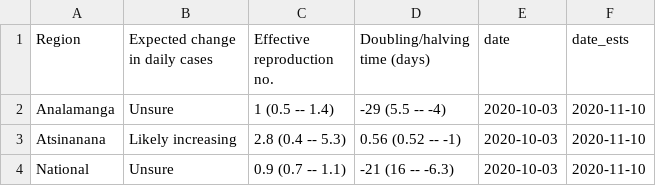
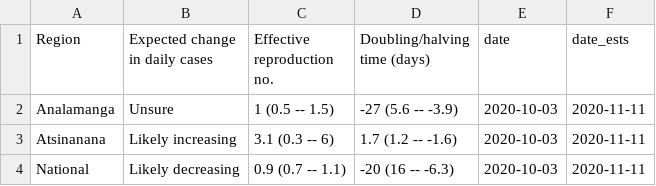
Before and after one commit to labmetcalf/mada-rt, a CSV file: latest/rt_summary.csv, drawn as a sheet.

```diff
--- a/latest/rt_summary.csv
+++ b/latest/rt_summary.csv
@@ -1,4 +1,4 @@
 Region,Expected change in daily cases,Effective reproduction no.,Doubling/halving time (days),date,date_ests
-Analamanga,Unsure,1 (0.5 -- 1.4),-29 (5.5 -- -4),2020-10-03,2020-11-10
-Atsinanana,Likely increasing,2.8 (0.4 -- 5.3),0.56 (0.52 -- -1),2020-10-03,2020-11-10
-National,Unsure,0.9 (0.7 -- 1.1),-21 (16 -- -6.3),2020-10-03,2020-11-10
+Analamanga,Unsure,1 (0.5 -- 1.5),-27 (5.6 -- -3.9),2020-10-03,2020-11-11
+Atsinanana,Likely increasing,3.1 (0.3 -- 6),1.7 (1.2 -- -1.6),2020-10-03,2020-11-11
+National,Likely decreasing,0.9 (0.7 -- 1.1),-20 (16 -- -6.3),2020-10-03,2020-11-11
```
Also changed, not shown: latest/nowcast.csv, latest/rt_ests.csv.
